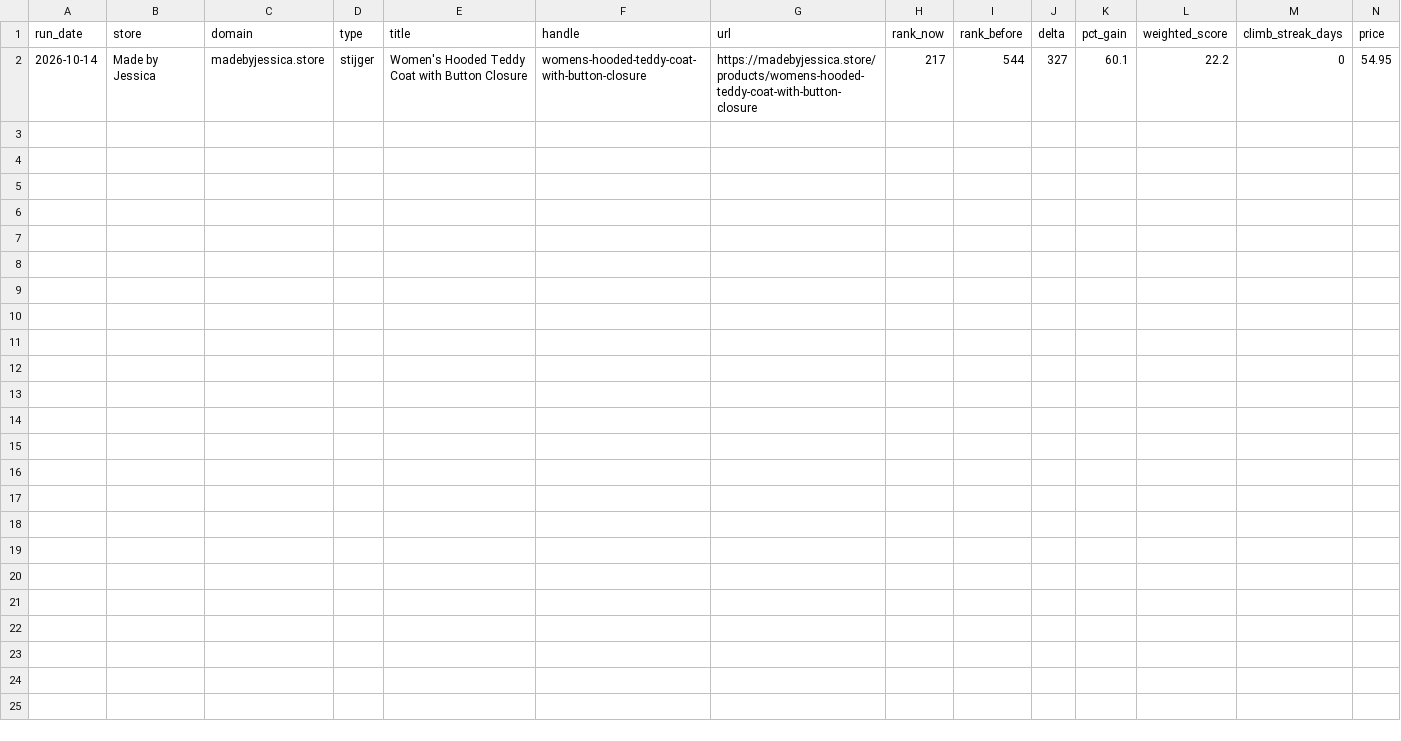
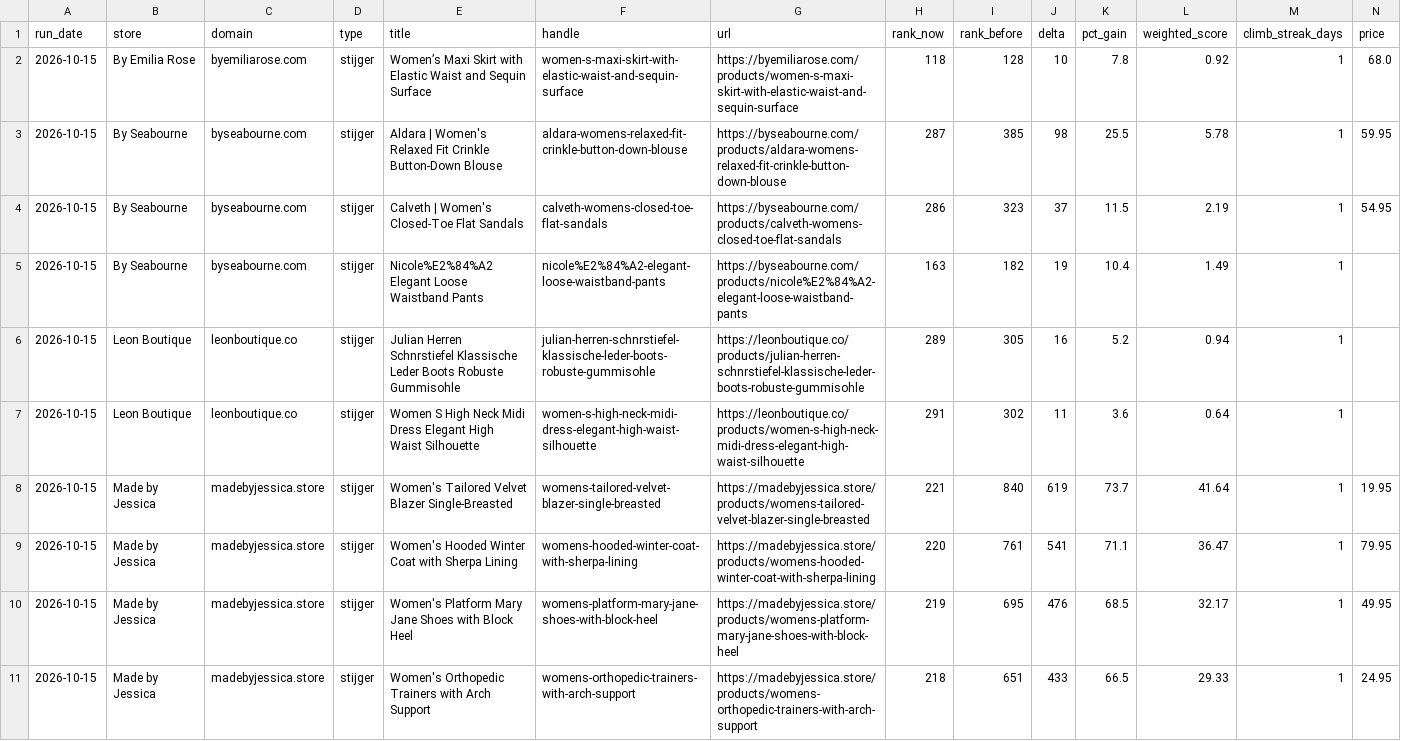
Before and after one commit to ivoclaassen4/TrackerV2, a CSV file: reports/risers_latest.csv, drawn as a sheet; only a part is shown; removed rows and columns are numbered as before the commit, all else as after; rows hold the shown columns only; the diff names each change by its address in the sheet, - before the commit and + after, or states it on an @@ line.

```diff
--- a/reports/risers_latest.csv
+++ b/reports/risers_latest.csv
-row 2: 2026-10-14 | Made by Jessica | madebyjessica.store | stijger | Women's Hooded Teddy Coat with Button Closure | womens-hooded-teddy-coat-with-button-closure | https://madebyjessica.store/products/womens-hooded-teddy-coat-with-button-closure | 217 | 544 | 327 | 60.1 | 22.2 | 0 | 54.95
+row 2: 2026-10-15 | By Emilia Rose | byemiliarose.com | stijger | Women’s Maxi Skirt with Elastic Waist and Sequin Surface | women-s-maxi-skirt-with-elastic-waist-and-sequin-surface | https://byemiliarose.com/products/women-s-maxi-skirt-with-elastic-waist-and-sequin-surface | 118 | 128 | 10 | 7.8 | 0.92 | 1 | 68.0
+row 3: 2026-10-15 | By Seabourne | byseabourne.com | stijger | Aldara | Women's Relaxed Fit Crinkle Button-Down Blouse | aldara-womens-relaxed-fit-crinkle-button-down-blouse | https://byseabourne.com/products/aldara-womens-relaxed-fit-crinkle-button-down-blouse | 287 | 385 | 98 | 25.5 | 5.78 | 1 | 59.95
+row 4: 2026-10-15 | By Seabourne | byseabourne.com | stijger | Calveth | Women's Closed-Toe Flat Sandals | calveth-womens-closed-toe-flat-sandals | https://byseabourne.com/products/calveth-womens-closed-toe-flat-sandals | 286 | 323 | 37 | 11.5 | 2.19 | 1 | 54.95
+row 5: 2026-10-15 | By Seabourne | byseabourne.com | stijger | Nicole%E2%84%A2 Elegant Loose Waistband Pants | nicole%E2%84%A2-elegant-loose-waistband-pants | https://byseabourne.com/products/nicole%E2%84%A2-elegant-loose-waistband-pants | 163 | 182 | 19 | 10.4 | 1.49 | 1
+row 6: 2026-10-15 | Leon Boutique | leonboutique.co | stijger | Julian Herren Schnrstiefel Klassische Leder Boots Robuste Gummisohle | julian-herren-schnrstiefel-klassische-leder-boots-robuste-gummisohle | https://leonboutique.co/products/julian-herren-schnrstiefel-klassische-leder-boots-robuste-gummisohle | 289 | 305 | 16 | 5.2 | 0.94 | 1
+row 7: 2026-10-15 | Leon Boutique | leonboutique.co | stijger | Women S High Neck Midi Dress Elegant High Waist Silhouette | women-s-high-neck-midi-dress-elegant-high-waist-silhouette | https://leonboutique.co/products/women-s-high-neck-midi-dress-elegant-high-waist-silhouette | 291 | 302 | 11 | 3.6 | 0.64 | 1
+row 8: 2026-10-15 | Made by Jessica | madebyjessica.store | stijger | Women's Tailored Velvet Blazer Single-Breasted | womens-tailored-velvet-blazer-single-breasted | https://madebyjessica.store/products/womens-tailored-velvet-blazer-single-breasted | 221 | 840 | 619 | 73.7 | 41.64 | 1 | 19.95
+row 9: 2026-10-15 | Made by Jessica | madebyjessica.store | stijger | Women's Hooded Winter Coat with Sherpa Lining | womens-hooded-winter-coat-with-sherpa-lining | https://madebyjessica.store/products/womens-hooded-winter-coat-with-sherpa-lining | 220 | 761 | 541 | 71.1 | 36.47 | 1 | 79.95
+row 10: 2026-10-15 | Made by Jessica | madebyjessica.store | stijger | Women's Platform Mary Jane Shoes with Block Heel | womens-platform-mary-jane-shoes-with-block-heel | https://madebyjessica.store/products/womens-platform-mary-jane-shoes-with-block-heel | 219 | 695 | 476 | 68.5 | 32.17 | 1 | 49.95
+row 11: 2026-10-15 | Made by Jessica | madebyjessica.store | stijger | Women's Orthopedic Trainers with Arch Support | womens-orthopedic-trainers-with-arch-support | https://madebyjessica.store/products/womens-orthopedic-trainers-with-arch-support | 218 | 651 | 433 | 66.5 | 29.33 | 1 | 24.95
```
Also changed, not shown: 35 other files.
